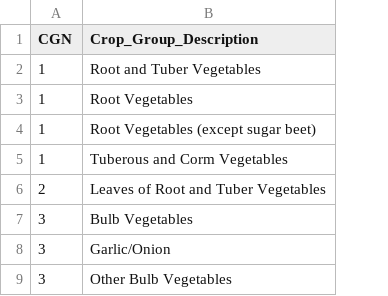
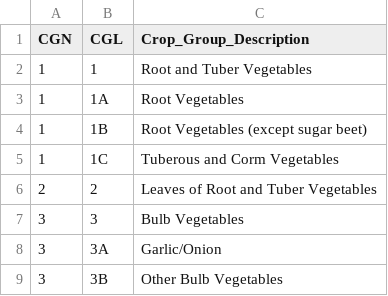
Before and after one commit to PietroGolfeto/mc536-grupoVIRUS, a CSV file: data/FCID_Cropgroup_Description.csv, drawn as a sheet; only a part is shown; the diff names each change by its address in the sheet, - before the commit and + after, or states it on an @@ line.

Commit message:
Update FCID_Cropgroup_Description.csv

```diff
--- a/data/FCID_Cropgroup_Description.csv
+++ b/data/FCID_Cropgroup_Description.csv
+column B (CGL), rows 2-9: 1 | 1A | 1B | 1C | 2 | 3 | 3A | 3B
```
